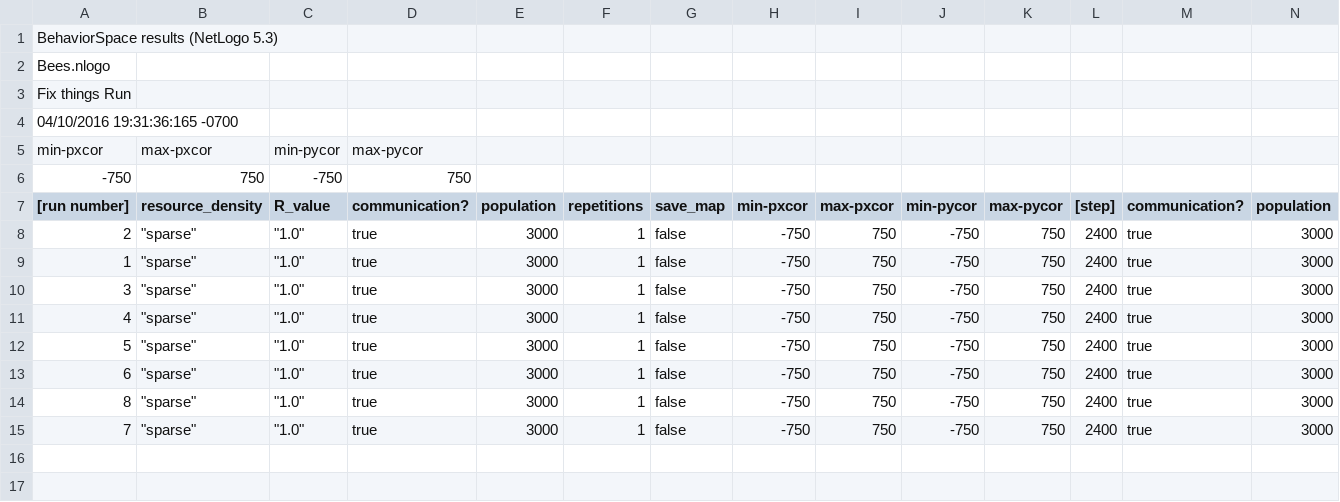
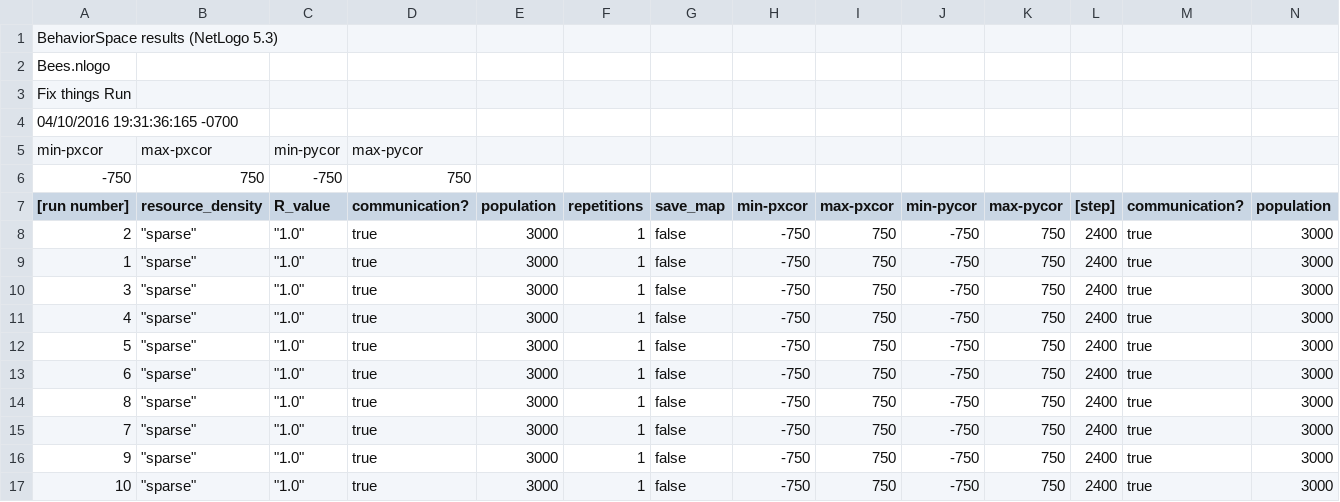
Before and after one commit to beelabhmc/Bee-Lab-Thesis, a CSV file: BehaviorSpace Data/Colony Simulations/Bees fix things run6-table.csv, drawn as a sheet; only a part is shown; rows hold the shown columns only; the diff names each change by its address in the sheet, - before the commit and + after, or states it on an @@ line.

```diff
--- a/BehaviorSpace Data/Colony Simulations/Bees fix things run6-table.csv
+++ b/BehaviorSpace Data/Colony Simulations/Bees fix things run6-table.csv
+row 16: 9 | "sparse" | "1.0" | true | 3000 | 1 | false | -750 | 750 | -750 | 750 | 2400 | true | 3000
+row 17: 10 | "sparse" | "1.0" | true | 3000 | 1 | false | -750 | 750 | -750 | 750 | 2400 | true | 3000
```
Also changed, not shown: 4 other files.
